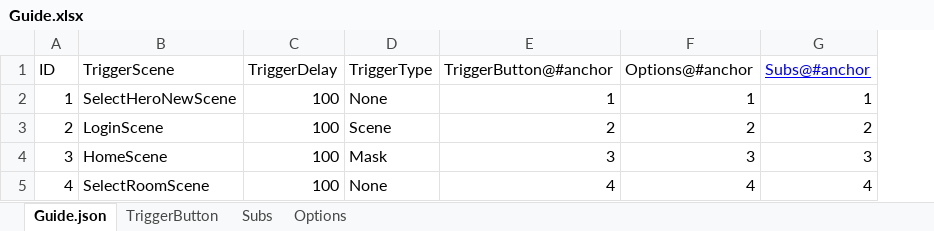
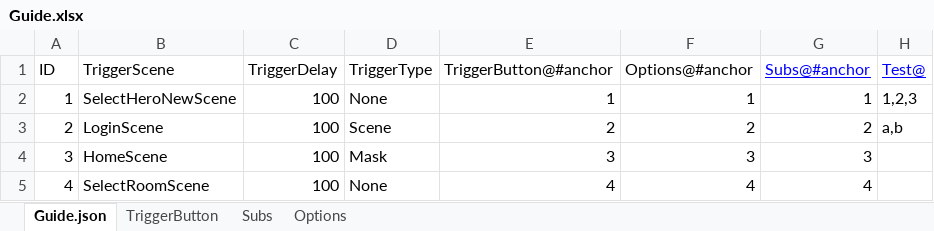
Before and after one commit to wynnforthework/exerciseExcelConsole, an Excel workbook: Data/Guide.xlsx, sheet Guide.json, drawn as a sheet; values as stored, in another font and other column widths than the file's, no borders; the diff names each change by its address in the sheet, - before the commit and + after, or states it on an @@ line.

```diff
--- a/Data/Guide.xlsx (sheet Guide.json)
+++ b/Data/Guide.xlsx (sheet Guide.json)
+column H (Test@), rows 2-3: 1,2,3 | a,b
```
Also changed, not shown: sheet Options, 6 other files.
